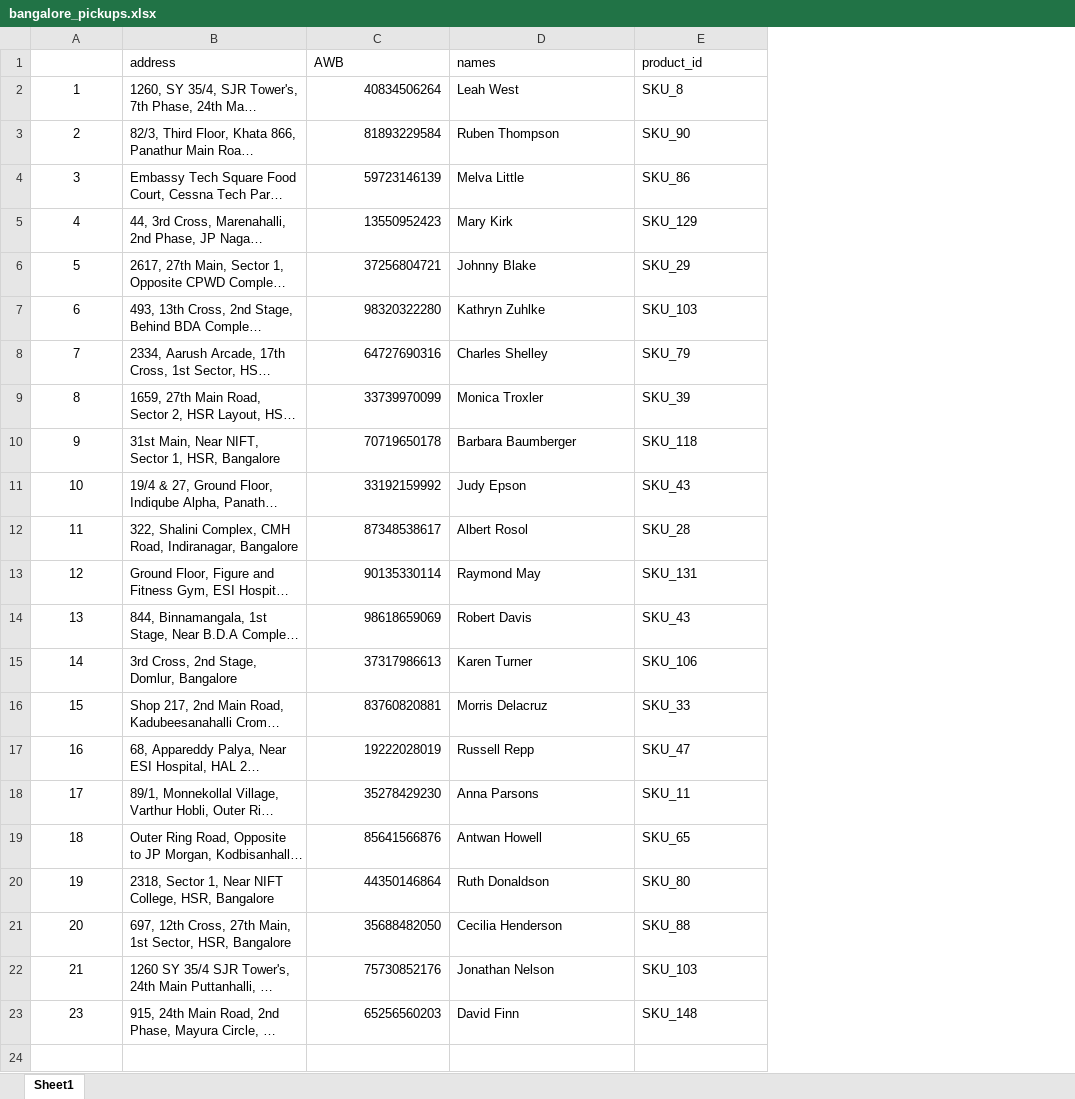
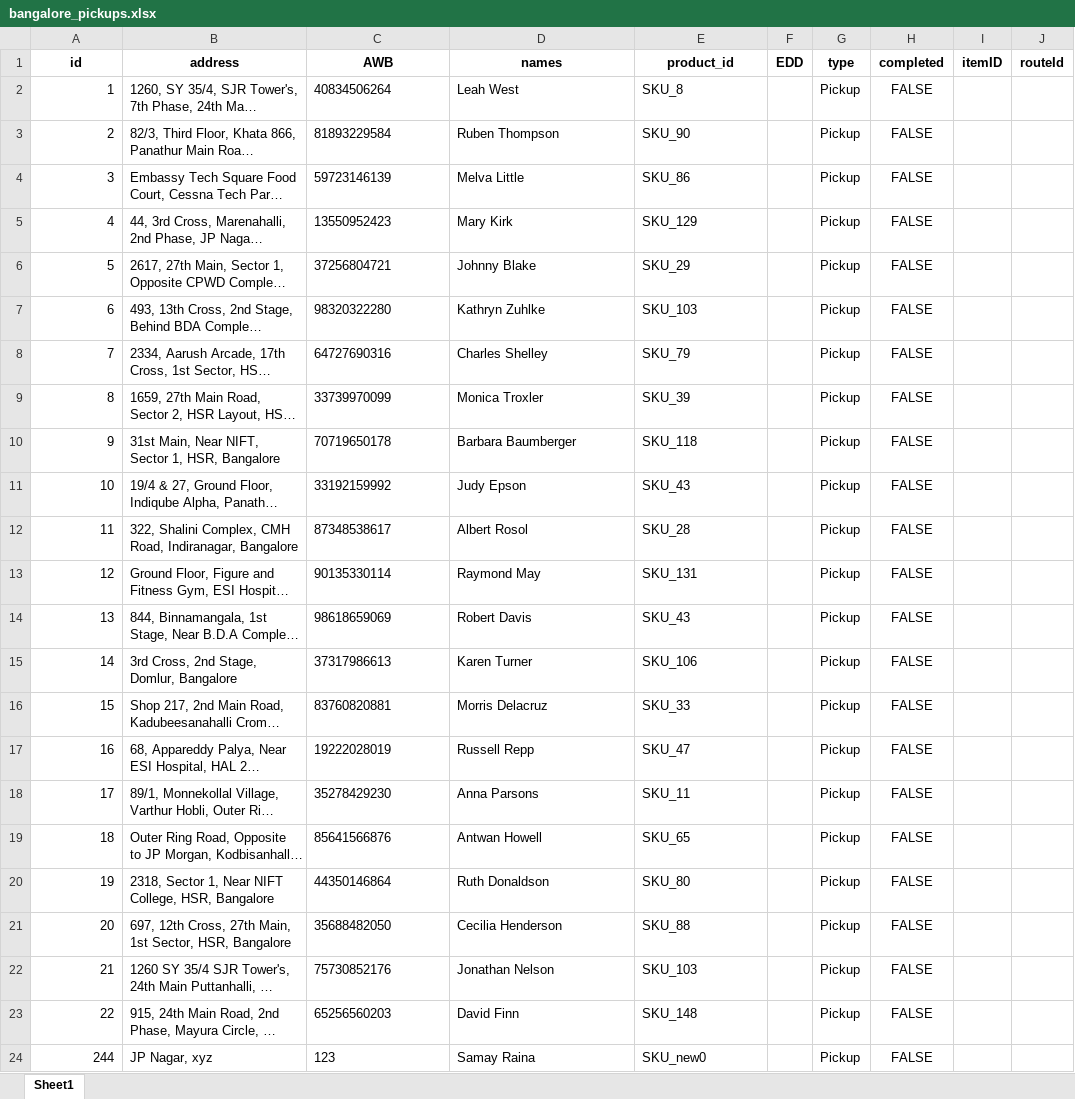
Before and after one commit to ChanBong/gshp_optimization, an Excel workbook: data/inter_iit_data/bangalore_pickups.xlsx, sheet Sheet1, drawn as a sheet; long unchanged cells end in …; values as stored, in another font and other column widths than the file's, no borders; the diff names each change by its address in the sheet, - before the commit and + after, or states it on an @@ line.

Commit message:
add pickup api

```diff
--- a/data/inter_iit_data/bangalore_pickups.xlsx (sheet Sheet1)
+++ b/data/inter_iit_data/bangalore_pickups.xlsx (sheet Sheet1)
+column F (EDD), empty
+column G (type), rows 2-23: all Pickup
+column H (completed), rows 2-23: all FALSE
+column I (itemID), empty
+column J (routeId), empty
@@ column A (id) renumbered between rows 1 and 23 @@
@@ B1:E1 bold: off → on, alignment: left → center @@
-A2:A23 alignment: center
+A2:A23 alignment: right
-C2:C23 alignment: right
+C2:C23 alignment: left
+row 24: 244 | JP Nagar, xyz | 123 | Samay Raina | SKU_new0 |  | Pickup | FALSE
```
Also changed, not shown: 4 other files.
